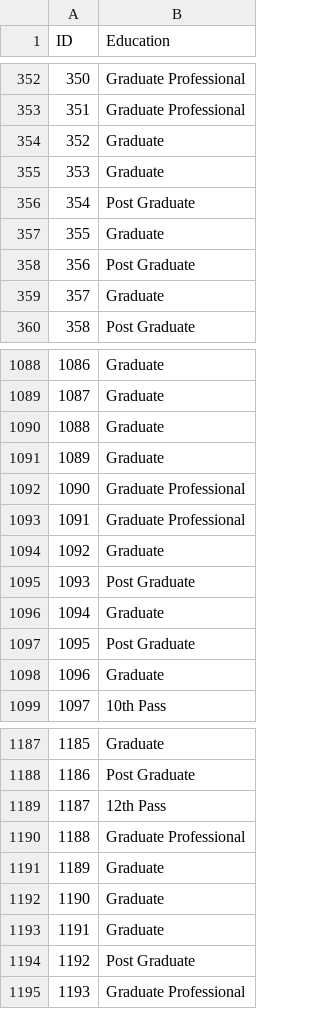
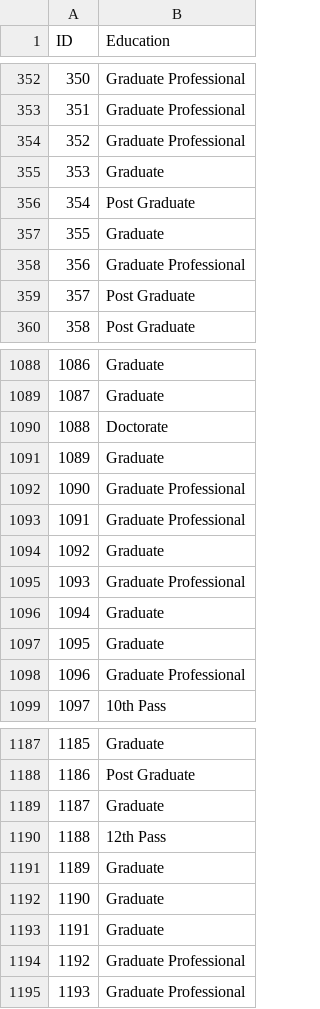
Before and after one commit to akankitt/CS253_Assignment3, a CSV file: best_naiye.csv, drawn as a sheet; only a part is shown, gaps mark what is left out; the diff covers the shown part only.

```diff
--- a/best_naiye.csv
+++ b/best_naiye.csv
@@ -353,3 +353,3 @@ ID,Education
 351,Graduate Professional
-352,Graduate
+352,Graduate Professional
 353,Graduate
@@ -357,4 +357,4 @@ ID,Education
 355,Graduate
-356,Post Graduate
-357,Graduate
+356,Graduate Professional
+357,Post Graduate
 358,Post Graduate
@@ -1089,3 +1089,3 @@ ID,Education
 1087,Graduate
-1088,Graduate
+1088,Doctorate
 1089,Graduate
@@ -1094,6 +1094,6 @@ ID,Education
 1092,Graduate
-1093,Post Graduate
+1093,Graduate Professional
 1094,Graduate
-1095,Post Graduate
-1096,Graduate
+1095,Graduate
+1096,Graduate Professional
 1097,10th Pass
@@ -1188,4 +1188,4 @@ ID,Education
 1186,Post Graduate
-1187,12th Pass
-1188,Graduate Professional
+1187,Graduate
+1188,12th Pass
 1189,Graduate
@@ -1193,3 +1193,3 @@ ID,Education
 1191,Graduate
-1192,Post Graduate
+1192,Graduate Professional
 1193,Graduate Professional
```
Also changed, not shown: 120 edited cells elsewhere in this file.
